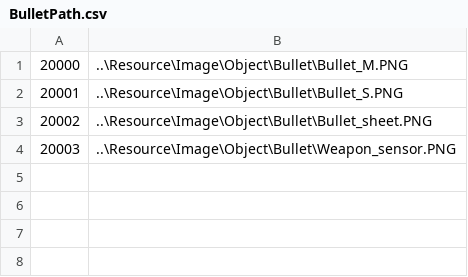
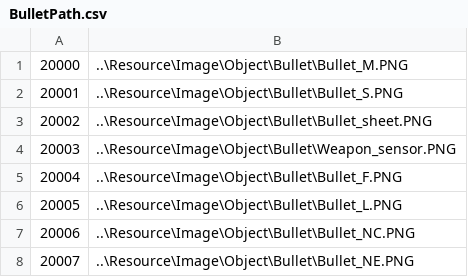
Before and after one commit to doanhtdpl/game-con-tra, a CSV file: Resource/File/Object/Bullet/BulletPath.csv, drawn as a sheet; the diff names each change by its address in the sheet, - before the commit and + after, or states it on an @@ line.

```diff
--- a/Resource/File/Object/Bullet/BulletPath.csv
+++ b/Resource/File/Object/Bullet/BulletPath.csv
+row 5: 20004 | ..\Resource\Image\Object\Bullet\Bullet_F.PNG
+row 6: 20005 | ..\Resource\Image\Object\Bullet\Bullet_L.PNG
+row 7: 20006 | ..\Resource\Image\Object\Bullet\Bullet_NC.PNG
+row 8: 20007 | ..\Resource\Image\Object\Bullet\Bullet_NE.PNG
```
Also changed, not shown: Resource/File/Map/Level1quadTree.csv, 17 other files.
